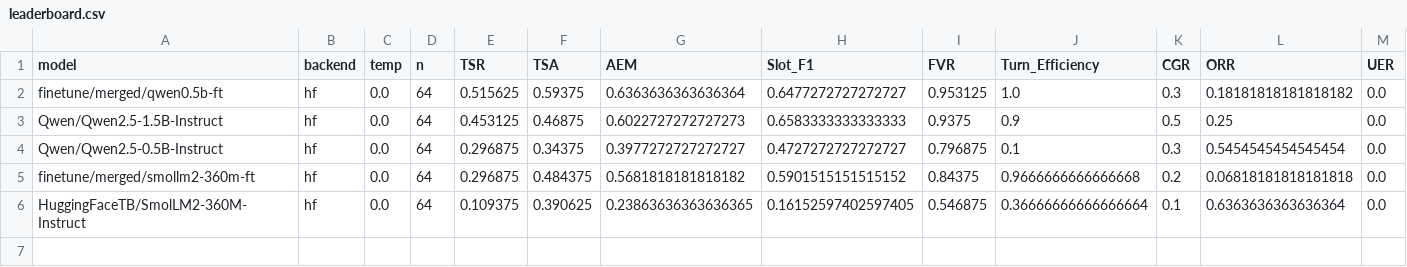
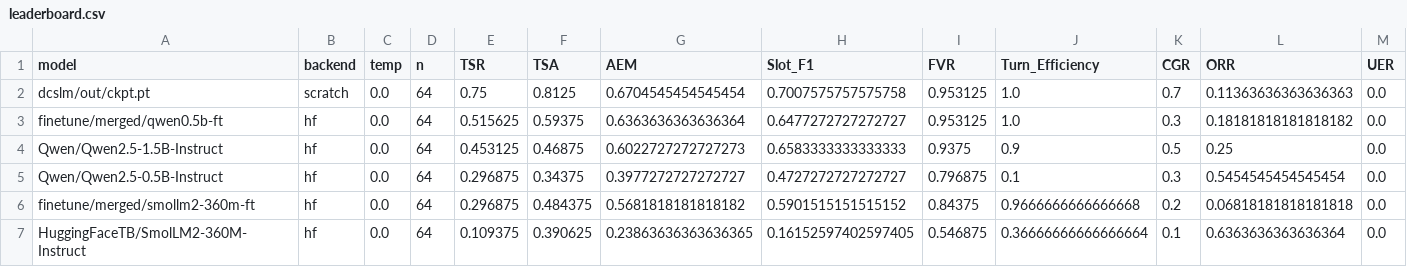
Before and after one commit to sandeepvijayarao09/DeviceControlSlm, a CSV file: results/leaderboard.csv, drawn as a sheet.

```diff
--- a/results/leaderboard.csv
+++ b/results/leaderboard.csv
@@ -1,2 +1,3 @@
 model,backend,temp,n,TSR,TSA,AEM,Slot_F1,FVR,Turn_Efficiency,CGR,ORR,UER
+dcslm/out/ckpt.pt,scratch,0.0,64,0.75,0.8125,0.6704545454545454,0.7007575757575758,0.953125,1.0,0.7,0.11363636363636363,0.0
 finetune/merged/qwen0.5b-ft,hf,0.0,64,0.515625,0.59375,0.6363636363636364,0.6477272727272727,0.953125,1.0,0.3,0.18181818181818182,0.0
```
Also changed, not shown: 14 other files.
